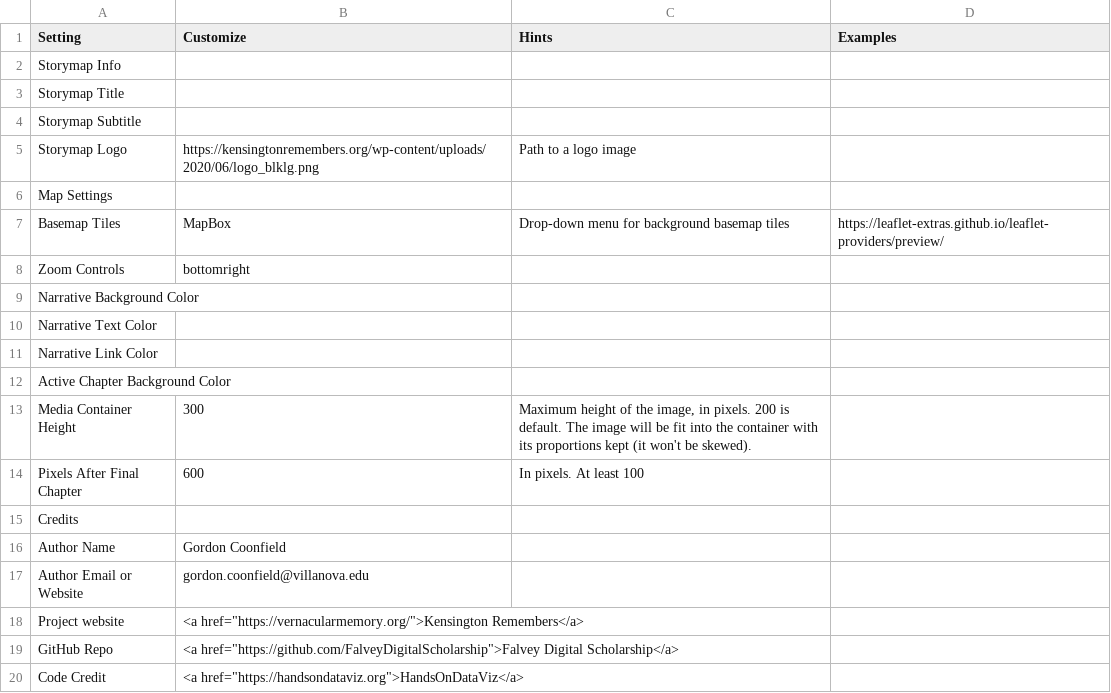
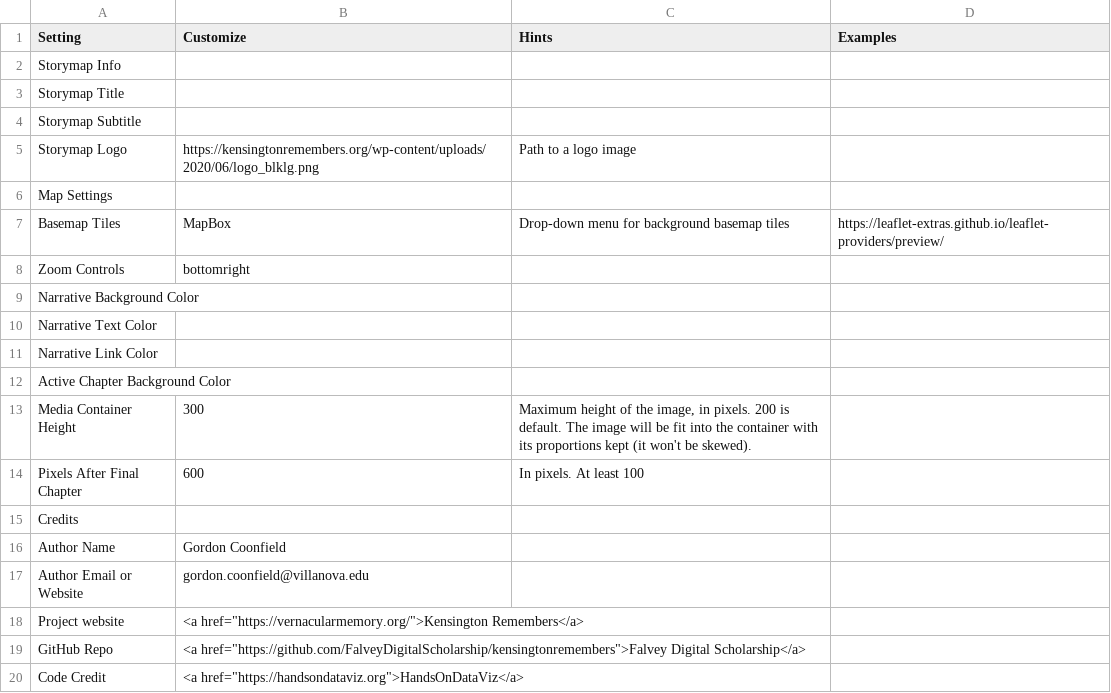
Before and after one commit to FalveyDigitalScholarship/kensingtonremembers, a CSV file: csv/Kensington_Remembers_Map_Data_Options.csv, drawn as a sheet.

```diff
--- a/csv/Kensington_Remembers_Map_Data_Options.csv
+++ b/csv/Kensington_Remembers_Map_Data_Options.csv
@@ -18,3 +18,3 @@ Author Email or Website,gordon.coonfield@villanova.edu,,
 Project website,"<a href=""https://vernacularmemory.org/"">Kensington Remembers</a>",,
-GitHub Repo,"<a href=""https://github.com/FalveyDigitalScholarship"">Falvey Digital Scholarship</a>",,
+GitHub Repo,"<a href=""https://github.com/FalveyDigitalScholarship/kensingtonremembers"">Falvey Digital Scholarship</a>",,
 Code Credit,"<a href=""https://handsondataviz.org"">HandsOnDataViz</a>",,
```
Also changed, not shown: 1 other file.
